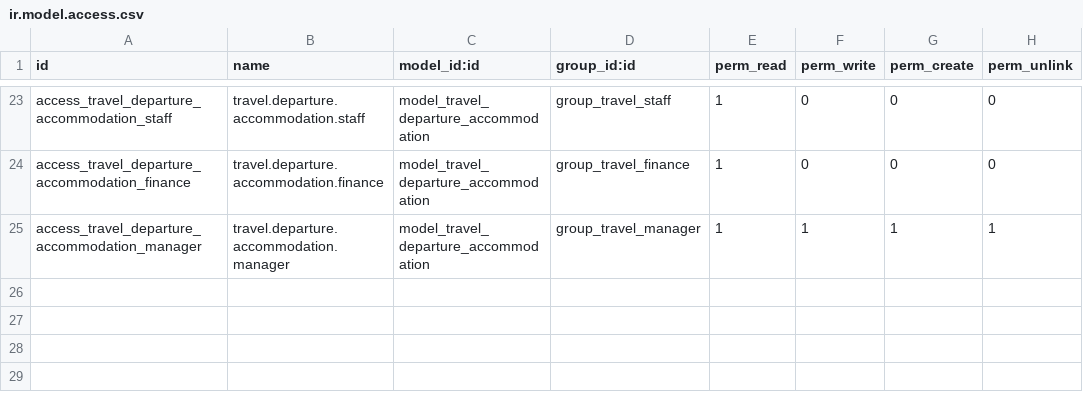
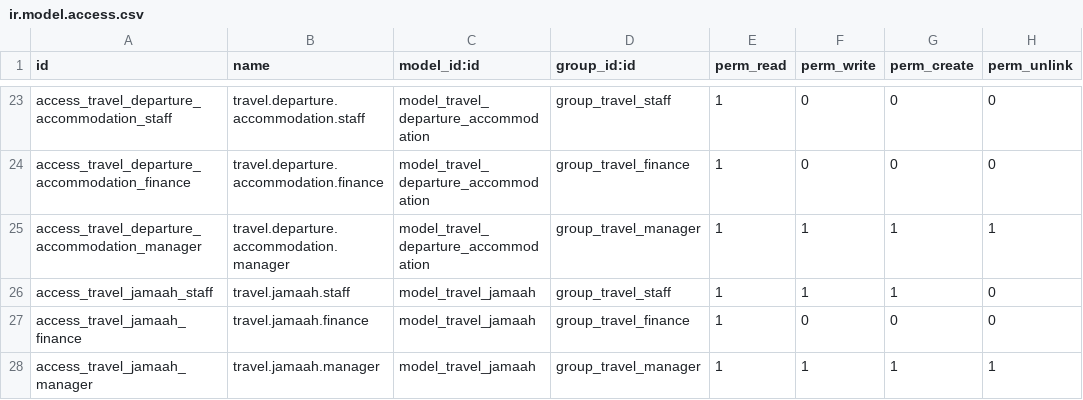
Before and after one commit to NgurahAp/odoo_travel_umroh, a CSV file: addons/travel_umroh/security/ir.model.access.csv, drawn as a sheet; only a part is shown, gaps mark what is left out.

Commit message:
feat: add jamaah identity profiles

```diff
--- a/addons/travel_umroh/security/ir.model.access.csv
+++ b/addons/travel_umroh/security/ir.model.access.csv
@@ -25 +25,4 @@ access_travel_departure_accommodation_finance,travel.departure.accommodation.fin
 access_travel_departure_accommodation_manager,travel.departure.accommodation.manager,model_travel_departure_accommodation,group_travel_manager,1,1,1,1
+access_travel_jamaah_staff,travel.jamaah.staff,model_travel_jamaah,group_travel_staff,1,1,1,0
+access_travel_jamaah_finance,travel.jamaah.finance,model_travel_jamaah,group_travel_finance,1,0,0,0
+access_travel_jamaah_manager,travel.jamaah.manager,model_travel_jamaah,group_travel_manager,1,1,1,1
```
Also changed, not shown: 6 other files.
